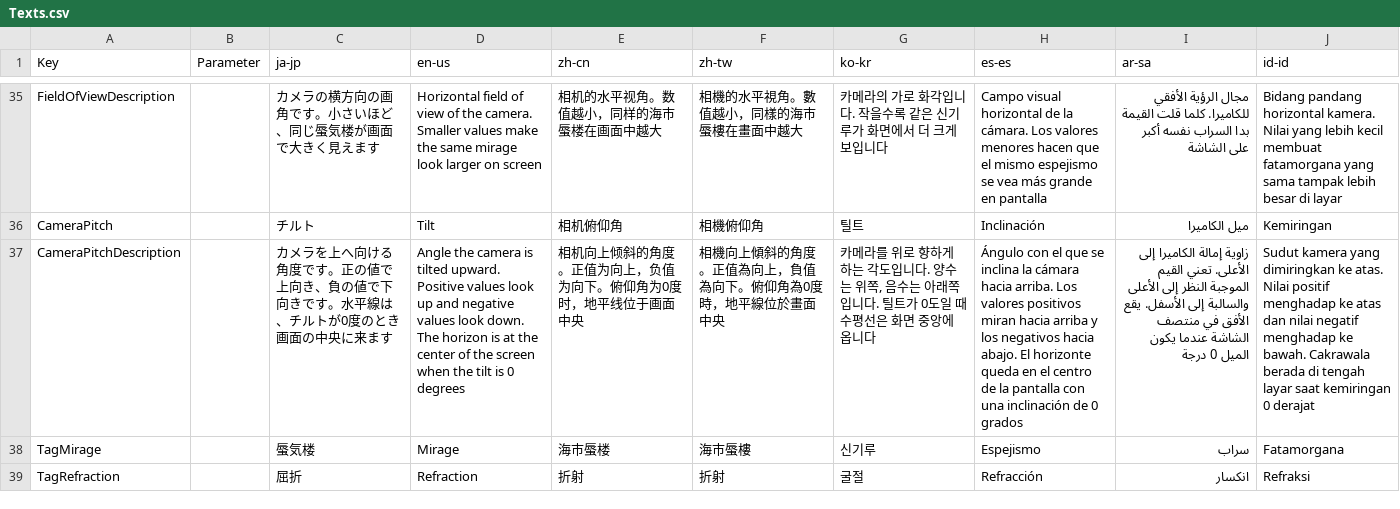
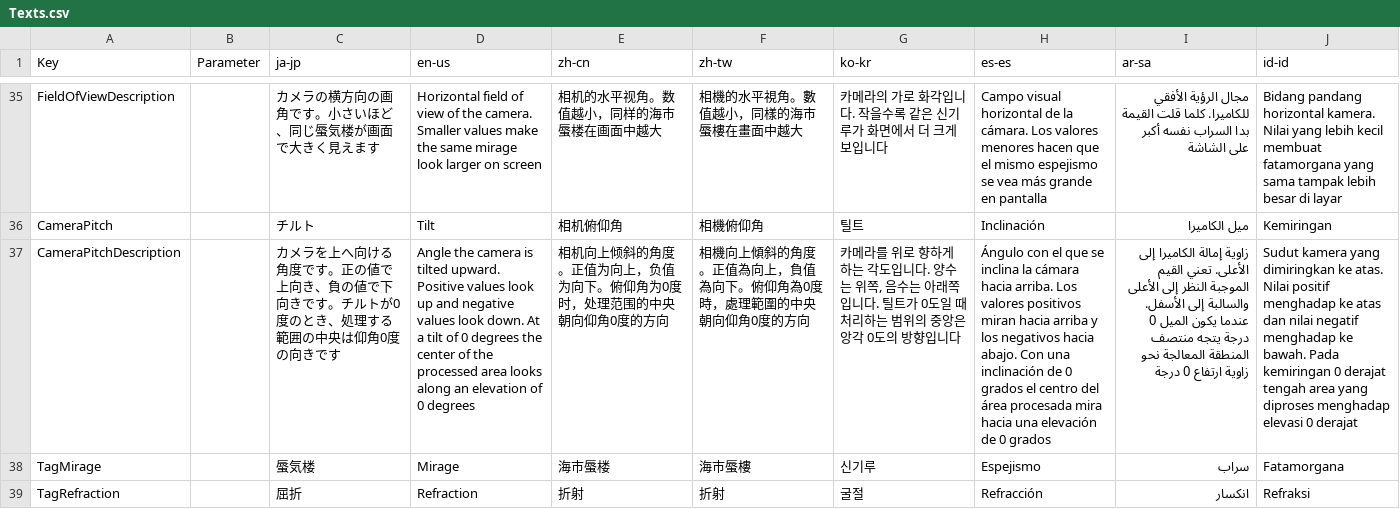
Before and after one commit to routersys/YMM4-Mirage, a CSV file: Mirage/Texts.csv, drawn as a sheet; only a part is shown, gaps mark what is left out; the diff names each change by its address in the sheet, - before the commit and + after, or states it on an @@ line.

Commit message:
チルトの説明を処理する範囲の中央に合わせる

```diff
--- a/Mirage/Texts.csv
+++ b/Mirage/Texts.csv
-C37 (ja-jp): …きです。水平線は、チルトが0度のとき画面の中央に来ます
+C37 (ja-jp): …きです。チルトが0度のとき、処理する範囲の中央は仰角0度の向きです
-D37 (en-us): …look down. The horizon is at the center of the screen when the tilt is 0 degrees
+D37 (en-us): …look down. At a tilt of 0 degrees the center of the processed area looks along an elevation of 0 degrees
-E37 (zh-cn): 相机向上倾斜的角度。正值为向上，负值为向下。俯仰角为0度时，地平线位于画面中央
+E37 (zh-cn): 相机向上倾斜的角度。正值为向上，负值为向下。俯仰角为0度时，处理范围的中央朝向仰角0度的方向
-F37 (zh-tw): 相機向上傾斜的角度。正值為向上，負值為向下。俯仰角為0度時，地平線位於畫面中央
+F37 (zh-tw): 相機向上傾斜的角度。正值為向上，負值為向下。俯仰角為0度時，處理範圍的中央朝向仰角0度的方向
-G37 (ko-kr): …일 때 수평선은 화면 중앙에 옵니다
+G37 (ko-kr): …일 때 처리하는 범위의 중앙은 앙각 0도의 방향입니다
-H37 (es-es): …hacia abajo. El horizonte queda en el centro de la pantalla con una inclinación de 0…
+H37 (es-es): …hacia abajo. Con una inclinación de 0 grados el centro del área procesada mira hacia una elevación de 0…
-I37 (ar-sa): …إلى الأسفل. يقع الأفق في منتصف الشاشة عندما يكون الميل 0 درجة
+I37 (ar-sa): …إلى الأسفل. عندما يكون الميل 0 درجة يتجه منتصف المنطقة المعالجة نحو زاوية ارتفاع 0 درجة
-J37 (id-id): …ke bawah. Cakrawala berada di tengah layar saat kemiringan 0 derajat
+J37 (id-id): …ke bawah. Pada kemiringan 0 derajat tengah area yang diproses menghadap elevasi 0 derajat
```
